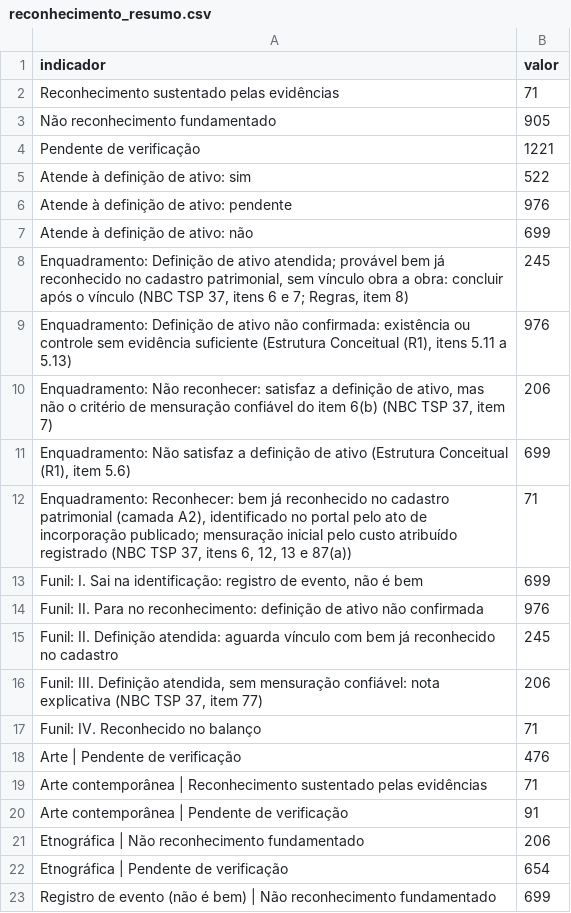
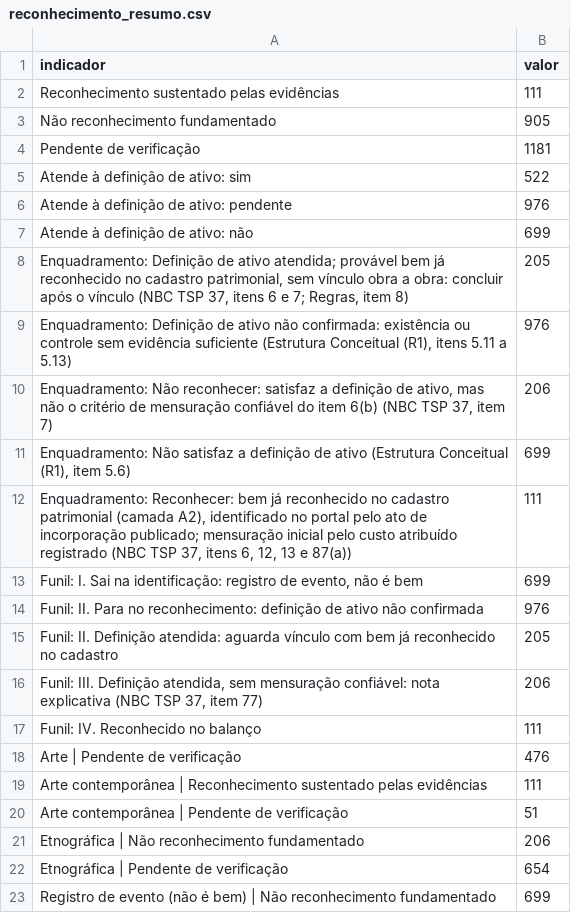
Before and after one commit to atalaiaempreendimentos-bot/hackhathonunb, a CSV file: dados/reconhecimento_resumo.csv, drawn as a sheet.

```diff
--- a/dados/reconhecimento_resumo.csv
+++ b/dados/reconhecimento_resumo.csv
@@ -1,5 +1,5 @@
 indicador,valor
-Reconhecimento sustentado pelas evidências,71
+Reconhecimento sustentado pelas evidências,111
 Não reconhecimento fundamentado,905
-Pendente de verificação,1221
+Pendente de verificação,1181
 Atende à definição de ativo: sim,522
@@ -7,3 +7,3 @@ Atende à definição de ativo: pendente,976
 Atende à definição de ativo: não,699
-"Enquadramento: Definição de ativo atendida; provável bem já reconhecido no cadastro patrimonial, sem vínculo obra a obra: concluir após o vínculo (NBC TSP 37, itens 6 e 7; Regras, item 8)",245
+"Enquadramento: Definição de ativo atendida; provável bem já reconhecido no cadastro patrimonial, sem vínculo obra a obra: concluir após o vínculo (NBC TSP 37, itens 6 e 7; Regras, item 8)",205
 "Enquadramento: Definição de ativo não confirmada: existência ou controle sem evidência suficiente (Estrutura Conceitual (R1), itens 5.11 a 5.13)",976
@@ -11,11 +11,11 @@ Atende à definição de ativo: não,699
 "Enquadramento: Não satisfaz a definição de ativo (Estrutura Conceitual (R1), item 5.6)",699
-"Enquadramento: Reconhecer: bem já reconhecido no cadastro patrimonial (camada A2), identificado no portal pelo ato de incorporação publicado; mensuração inicial pelo custo atribuído registrado (NBC TSP 37, itens 6, 12, 13 e 87(a))",71
+"Enquadramento: Reconhecer: bem já reconhecido no cadastro patrimonial (camada A2), identificado no portal pelo ato de incorporação publicado; mensuração inicial pelo custo atribuído registrado (NBC TSP 37, itens 6, 12, 13 e 87(a))",111
 "Funil: I. Sai na identificação: registro de evento, não é bem",699
 Funil: II. Para no reconhecimento: definição de ativo não confirmada,976
-Funil: II. Definição atendida: aguarda vínculo com bem já reconhecido no cadastro,245
+Funil: II. Definição atendida: aguarda vínculo com bem já reconhecido no cadastro,205
 "Funil: III. Definição atendida, sem mensuração confiável: nota explicativa (NBC TSP 37, item 77)",206
-Funil: IV. Reconhecido no balanço,71
+Funil: IV. Reconhecido no balanço,111
 Arte | Pendente de verificação,476
-Arte contemporânea | Reconhecimento sustentado pelas evidências,71
-Arte contemporânea | Pendente de verificação,91
+Arte contemporânea | Reconhecimento sustentado pelas evidências,111
+Arte contemporânea | Pendente de verificação,51
 Etnográfica | Não reconhecimento fundamentado,206
```
Also changed, not shown: dados/mensuracao_resumo.csv, resultados/demonstrativos/quadro_consolidado.csv, 10 other files.
